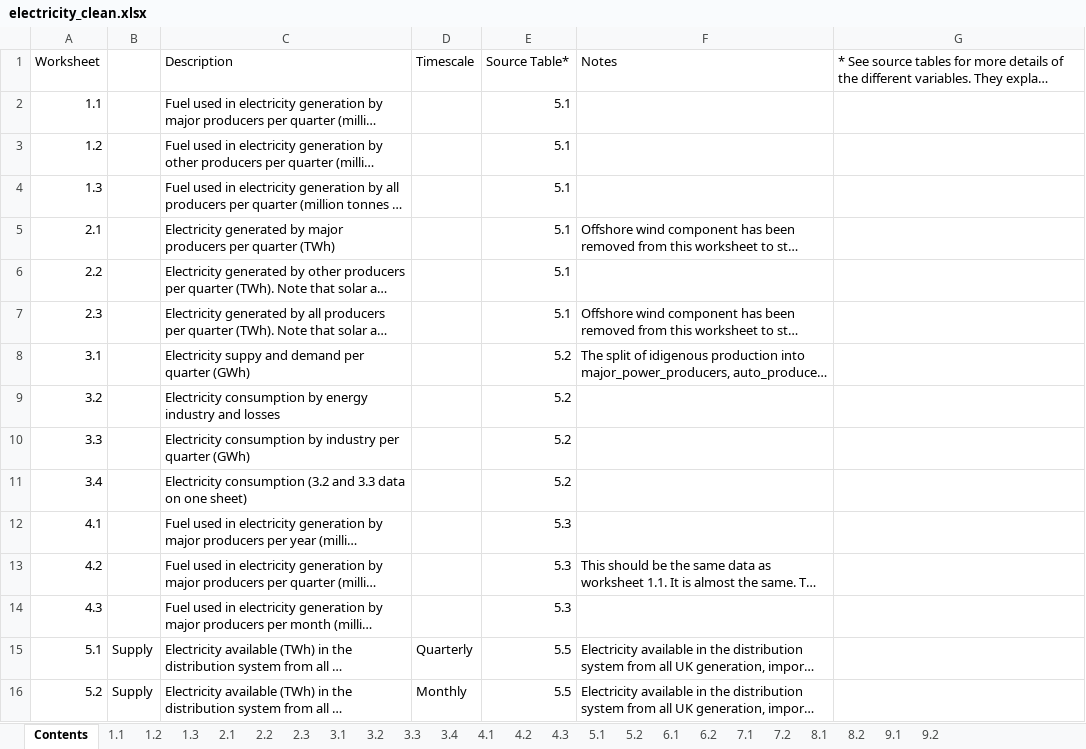
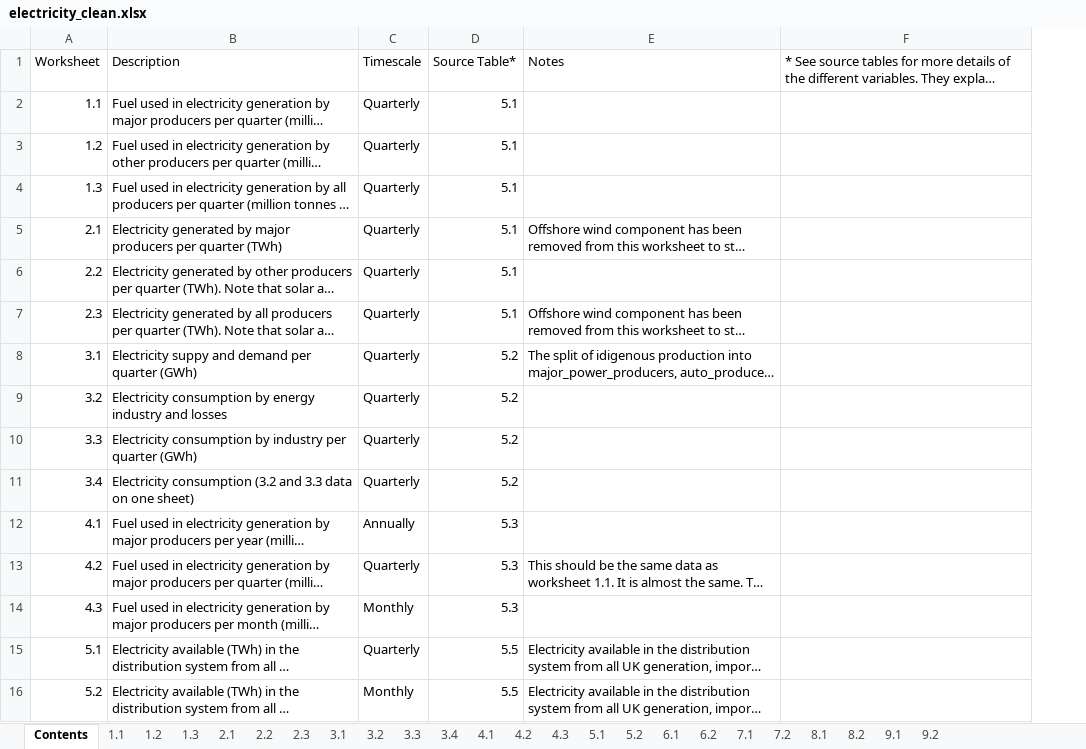
Before and after one commit to robynfsj/cfg-big-data-challenge, an Excel workbook: data/electricity_clean.xlsx, sheet Contents, drawn as a sheet; only a part is shown; long unchanged cells end in …; values as stored, in another font and other column widths than the file's, no borders; removed rows and columns are numbered as before the commit, all else as after; the diff names each change by its address in the sheet, - before the commit and + after, or states it on an @@ line.

Commit message:
Update contents for electricity data Excel workbook

```diff
--- a/data/electricity_clean.xlsx (sheet Contents)
+++ b/data/electricity_clean.xlsx (sheet Contents)
-column B, rows 15-16: Supply | Supply
-C2:C11 (Timescale): (empty)
+C2:C11 (Timescale): Quarterly
-C12 (Timescale): (empty)
+C12 (Timescale): Annually
-C13 (Timescale): (empty)
+C13 (Timescale): Quarterly
-C14 (Timescale): (empty)
+C14 (Timescale): Monthly
```
